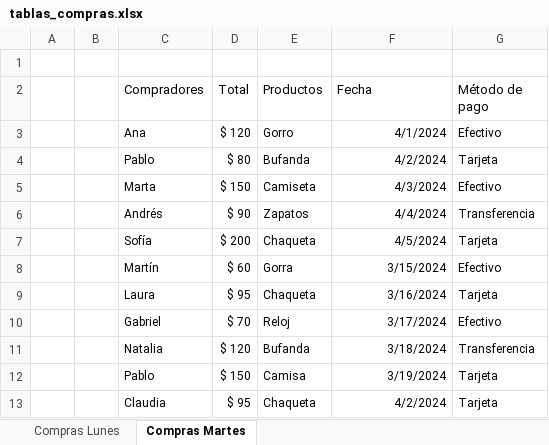
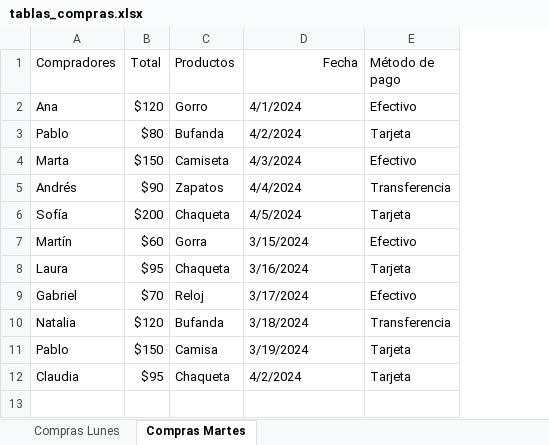
Before and after one commit to anzueto10/analisis_excel, an Excel workbook: data/tablas_compras.xlsx, sheet Compras Martes, drawn as a sheet; values as stored, in another font and other column widths than the file's, no borders; table styles not drawn; removed rows and columns are numbered as before the commit, all else as after; the diff names each change by its address in the sheet, - before the commit and + after, or states it on an @@ line.

Commit message:
Cree la primera versión funcional, todo va bien, los archivos informes se crean con una plantilla:
---------------------------------------------
            Archivo: tablas_compras.xlsx
            Número de hojas: 2

            ---Hoja: 1

                *Estadísticas numéricas*

                Promedio: 128.64
                Mediana: 100.0
                Desviación Estándar: 83.31

            ---Hoja: 2

                *Estadísticas numéricas*

                Promedio: 111.82
                Mediana: 95.0
                Desviación Estándar: 41.61

--------------------------------------------------------

Y las graficas eonde barras

```diff
--- a/data/tablas_compras.xlsx (sheet Compras Martes)
+++ b/data/tablas_compras.xlsx (sheet Compras Martes)
-column A, empty
-column B, empty
-row 1: (empty)
-D1 alignment: left
+D1 alignment: right
@@ A2:E12 text size: larger @@
-B2 (Total): $ 120
+B2 (Total): $120
-D2:D12 alignment: right
+D2:D12 alignment: left
-B3 (Total): $ 80
+B3 (Total): $80
-B4 (Total): $ 150
+B4 (Total): $150
-B5 (Total): $ 90
+B5 (Total): $90
-B6 (Total): $ 200
+B6 (Total): $200
-B7 (Total): $ 60
+B7 (Total): $60
-B8 (Total): $ 95
+B8 (Total): $95
-B9 (Total): $ 70
+B9 (Total): $70
-B10 (Total): $ 120
+B10 (Total): $120
-B11 (Total): $ 150
+B11 (Total): $150
-B12 (Total): $ 95
+B12 (Total): $95
```
Also changed, not shown: sheet Compras Lunes, 10 other files.
